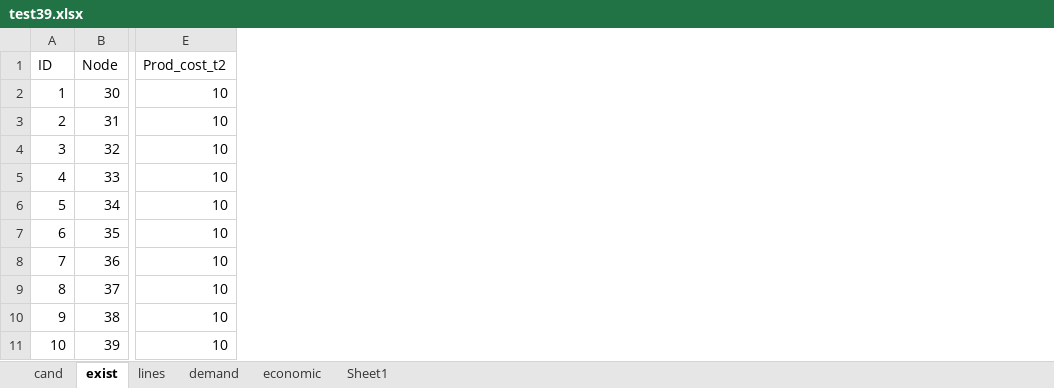
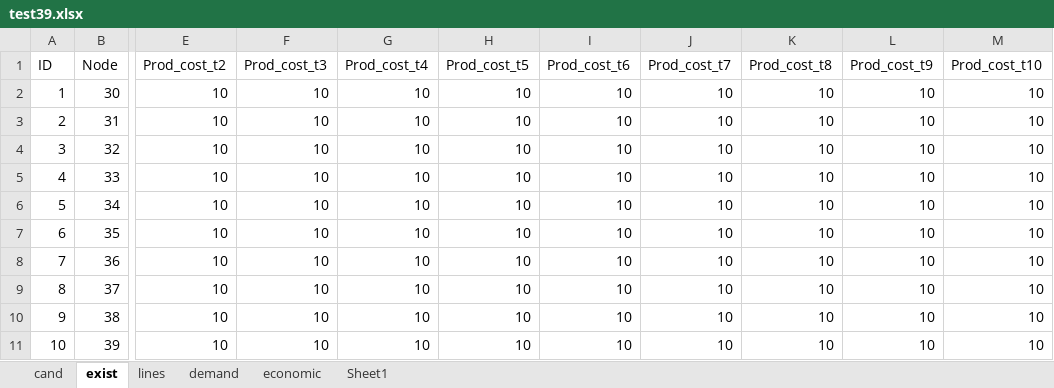
Before and after one commit to lulopdz/GridOpt.jl, an Excel workbook: data/planning/test39.xlsx, sheet exist, drawn as a sheet; only a part is shown, gaps mark what is left out; values as stored, in another font and other column widths than the file's, no borders; 2 other sheets too large or unreadable and not compared; the diff names each change by its address in the sheet, - before the commit and + after, or states it on an @@ line.

```diff
--- a/data/planning/test39.xlsx (sheet exist)
+++ b/data/planning/test39.xlsx (sheet exist)
+column F (Prod_cost_t3), rows 2-11: all 10
+column G (Prod_cost_t4), rows 2-11: all 10
+column H (Prod_cost_t5), rows 2-11: all 10
+column I (Prod_cost_t6), rows 2-11: all 10
+column J (Prod_cost_t7), rows 2-11: all 10
+column K (Prod_cost_t8), rows 2-11: all 10
+column L (Prod_cost_t9), rows 2-11: all 10
+column M (Prod_cost_t10), rows 2-11: all 10
```
Also changed, not shown: sheet economic, sheet cand, formulas that keep their value, results/planning/two_node_analysis.xlsx, 11 other files.
